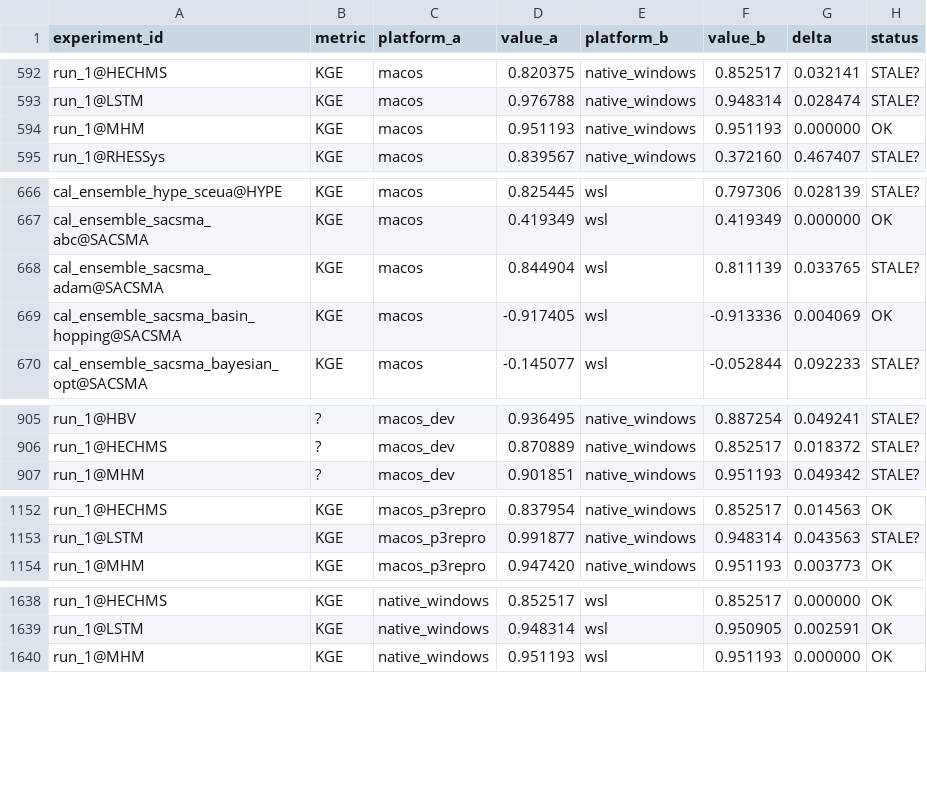
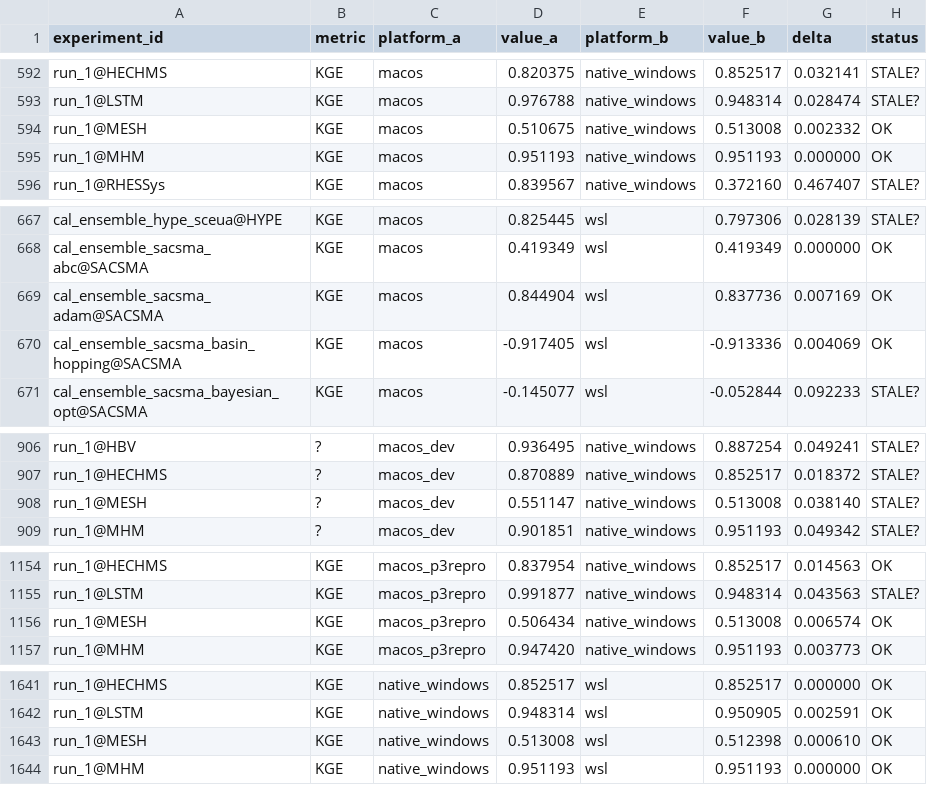
Before and after one commit to DarriEy/SYMFLUENCE, a CSV file: examples/paper_case_studies/repro_status/comparison.csv, drawn as a sheet; only a part is shown, gaps mark what is left out; the diff covers the shown part only.

```diff
--- a/examples/paper_case_studies/repro_status/comparison.csv
+++ b/examples/paper_case_studies/repro_status/comparison.csv
@@ -593,2 +593,3 @@ run_1@HECHMS,KGE,macos,0.820375,native_windows,0.852517,0.032141,STALE?
 run_1@LSTM,KGE,macos,0.976788,native_windows,0.948314,0.028474,STALE?
+run_1@MESH,KGE,macos,0.510675,native_windows,0.513008,0.002332,OK
 run_1@MHM,KGE,macos,0.951193,native_windows,0.951193,0.000000,OK
@@ -667,3 +668,3 @@ cal_ensemble_hype_sceua@HYPE,KGE,macos,0.825445,wsl,0.797306,0.028139,STALE?
 cal_ensemble_sacsma_abc@SACSMA,KGE,macos,0.419349,wsl,0.419349,0.000000,OK
-cal_ensemble_sacsma_adam@SACSMA,KGE,macos,0.844904,wsl,0.811139,0.033765,STALE?
+cal_ensemble_sacsma_adam@SACSMA,KGE,macos,0.844904,wsl,0.837736,0.007169,OK
 cal_ensemble_sacsma_basin_hopping@SACSMA,KGE,macos,-0.917405,wsl,-0.913336,0.004069,OK
@@ -906,2 +907,3 @@ run_1@HBV,?,macos_dev,0.936495,native_windows,0.887254,0.049241,STALE?
 run_1@HECHMS,?,macos_dev,0.870889,native_windows,0.852517,0.018372,STALE?
+run_1@MESH,?,macos_dev,0.551147,native_windows,0.513008,0.038140,STALE?
 run_1@MHM,?,macos_dev,0.901851,native_windows,0.951193,0.049342,STALE?
@@ -1153,2 +1155,3 @@ run_1@HECHMS,KGE,macos_p3repro,0.837954,native_windows,0.852517,0.014563,OK
 run_1@LSTM,KGE,macos_p3repro,0.991877,native_windows,0.948314,0.043563,STALE?
+run_1@MESH,KGE,macos_p3repro,0.506434,native_windows,0.513008,0.006574,OK
 run_1@MHM,KGE,macos_p3repro,0.947420,native_windows,0.951193,0.003773,OK
@@ -1639,2 +1642,3 @@ run_1@HECHMS,KGE,native_windows,0.852517,wsl,0.852517,0.000000,OK
 run_1@LSTM,KGE,native_windows,0.948314,wsl,0.950905,0.002591,OK
+run_1@MESH,KGE,native_windows,0.513008,wsl,0.512398,0.000610,OK
 run_1@MHM,KGE,native_windows,0.951193,wsl,0.951193,0.000000,OK
```
Also changed, not shown: 5 edited cells elsewhere in this file, examples/paper_case_studies/repro_status/metrics_native_windows.csv, examples/paper_case_studies/repro_status/metrics_wsl.csv.
